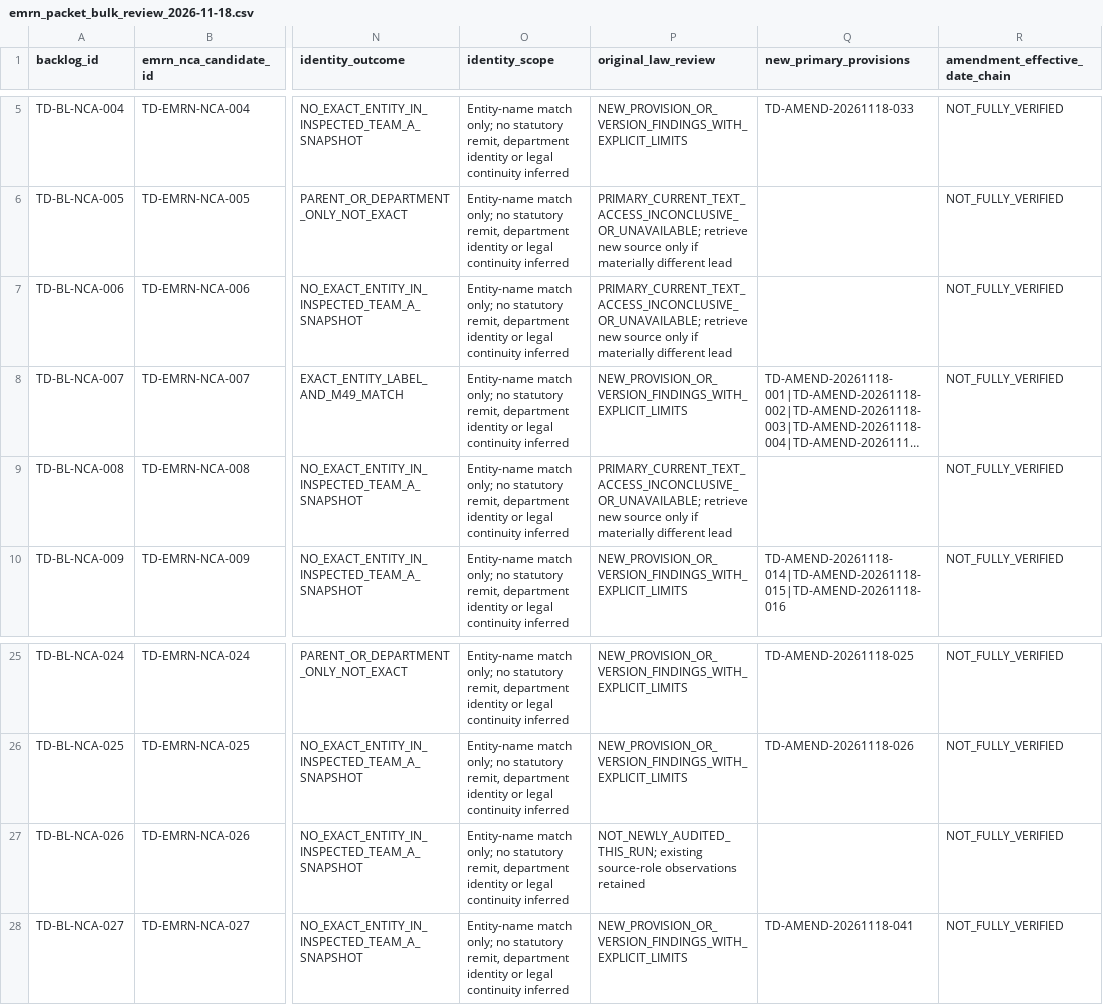
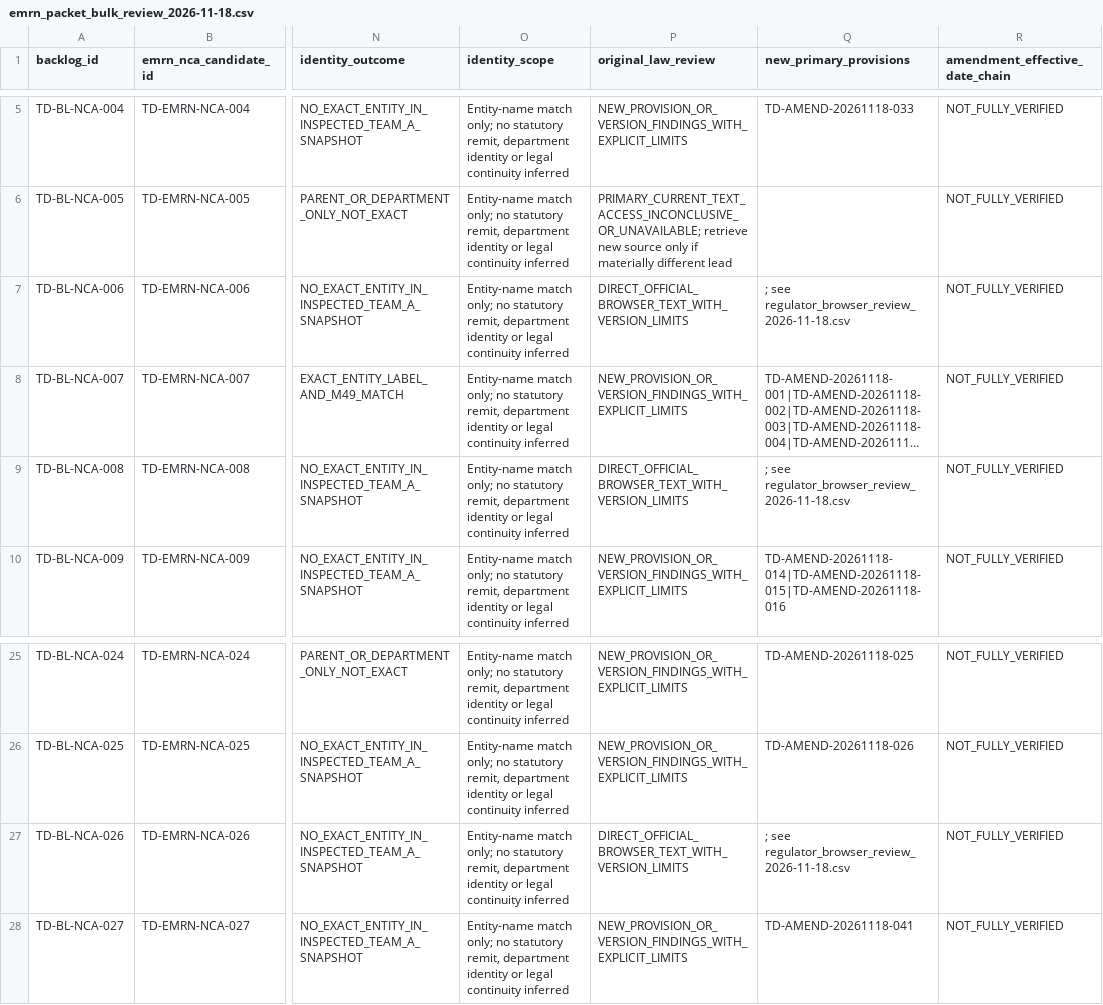
Before and after one commit to PortalHunter/Ethnicy-Based-Optimal-Weight, a CSV file: docs/atlas/handoffs/team-d/data/emrn_packet_bulk_review_2026-11-18.csv, drawn as a sheet; only a part is shown, gaps mark what is left out; long unchanged cells end in …; the diff names each change by its address in the sheet, - before the commit and + after, or states it on an @@ line.

Commit message:
research(team-d): finish original graph handoff with source verification issues

```diff
--- a/docs/atlas/handoffs/team-d/data/emrn_packet_bulk_review_2026-11-18.csv
+++ b/docs/atlas/handoffs/team-d/data/emrn_packet_bulk_review_2026-11-18.csv
-P7 (original_law_review): PRIMARY_CURRENT_TEXT_ACCESS_INCONCLUSIVE_OR_UNAVAILABLE; retrieve new source only if materially different lead
+P7 (original_law_review): DIRECT_OFFICIAL_BROWSER_TEXT_WITH_VERSION_LIMITS
-Q7 (new_primary_provisions): (empty)
+Q7 (new_primary_provisions): ; see regulator_browser_review_2026-11-18.csv
-P9 (original_law_review): PRIMARY_CURRENT_TEXT_ACCESS_INCONCLUSIVE_OR_UNAVAILABLE; retrieve new source only if materially different lead
+P9 (original_law_review): DIRECT_OFFICIAL_BROWSER_TEXT_WITH_VERSION_LIMITS
-Q9 (new_primary_provisions): (empty)
+Q9 (new_primary_provisions): ; see regulator_browser_review_2026-11-18.csv
-P27 (original_law_review): NOT_NEWLY_AUDITED_THIS_RUN; existing source-role observations retained
+P27 (original_law_review): DIRECT_OFFICIAL_BROWSER_TEXT_WITH_VERSION_LIMITS
-Q27 (new_primary_provisions): (empty)
+Q27 (new_primary_provisions): ; see regulator_browser_review_2026-11-18.csv
```
Also changed, not shown: 23 other files.
